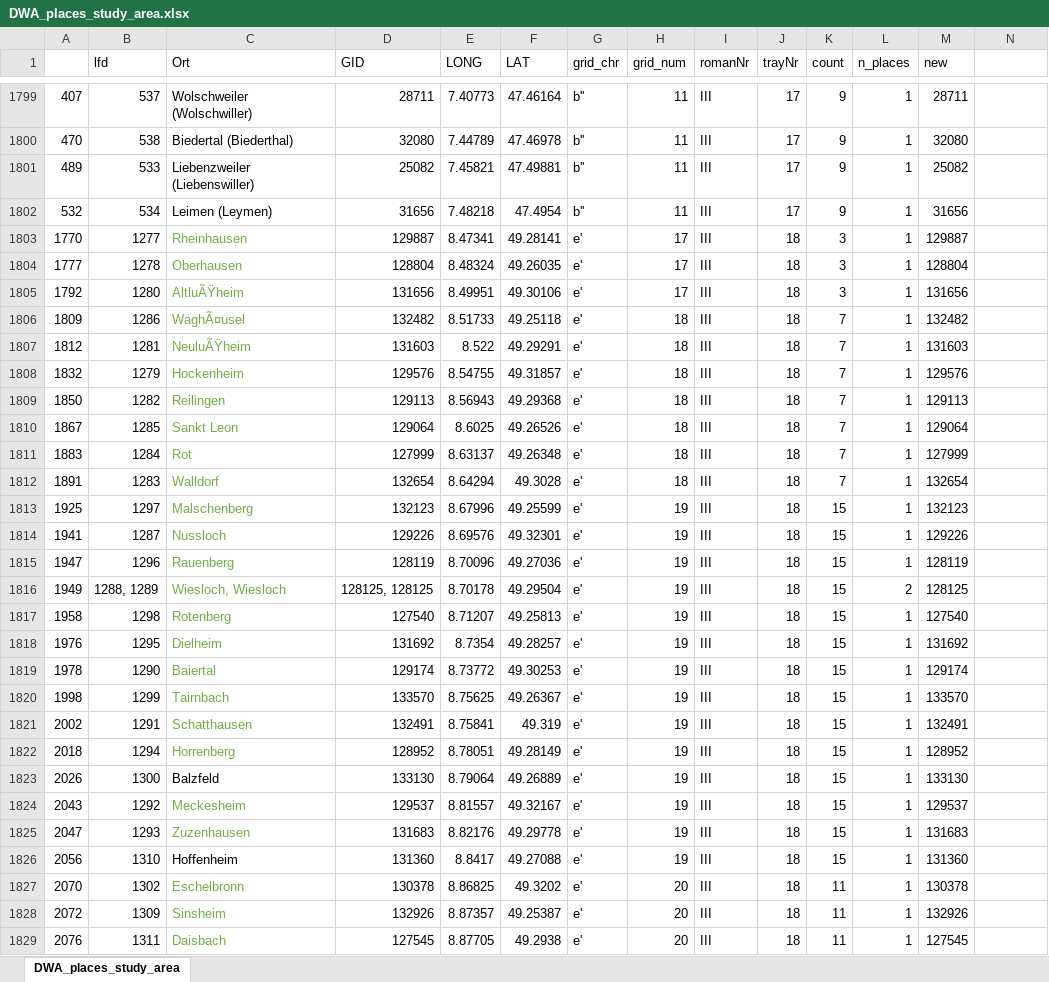
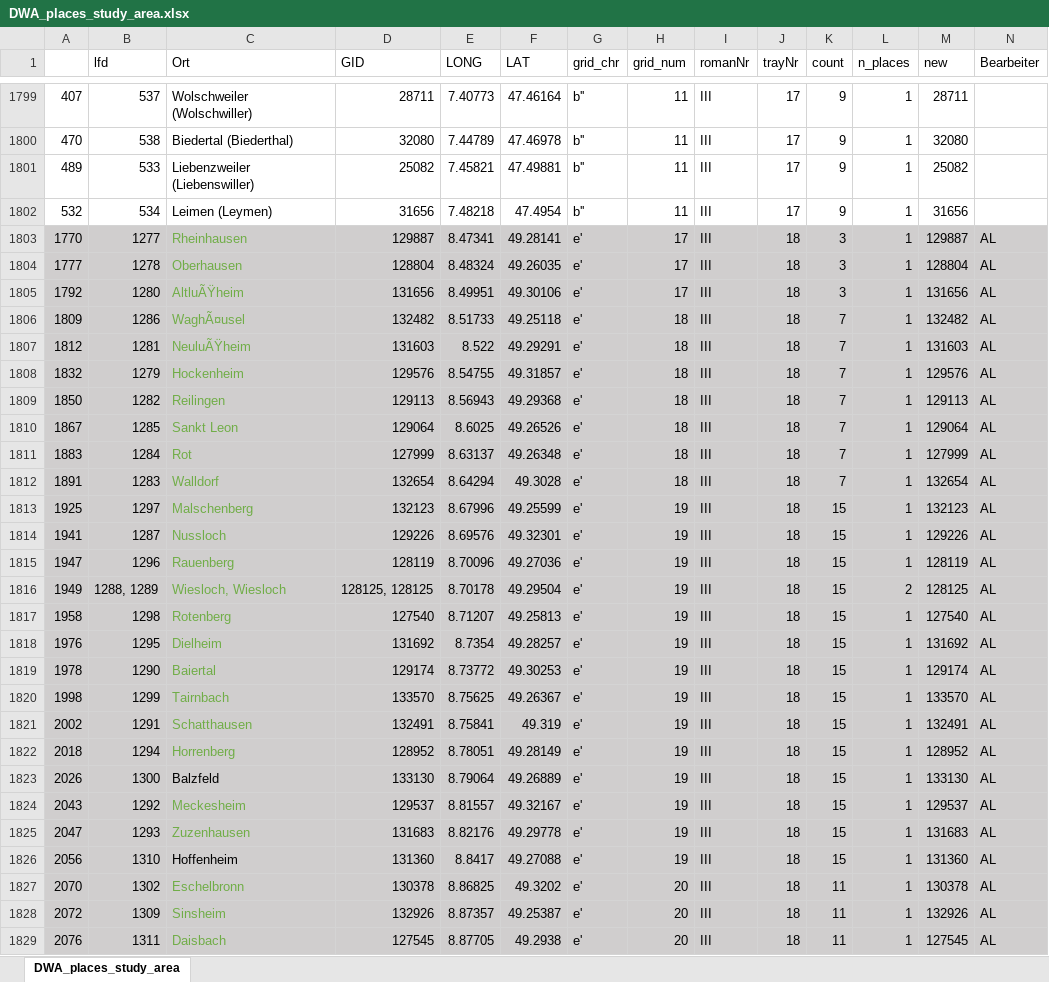
Before and after one commit to SchoenbergA/DWA, an Excel workbook: Doc/DWA_places_study_area.xlsx, sheet DWA_places_study_area, drawn as a sheet; only a part is shown, gaps mark what is left out; values as stored, in another font and other column widths than the file's, no borders; the diff covers the shown part only; the diff names each change by its address in the sheet, - before the commit and + after, or states it on an @@ line.

```diff
--- a/Doc/DWA_places_study_area.xlsx (sheet DWA_places_study_area)
+++ b/Doc/DWA_places_study_area.xlsx (sheet DWA_places_study_area)
-N1: (empty)
+N1: Bearbeiter
-A1803:N1829 fill: none
+A1803:N1829 fill: #D0CECE
-N1803:N1829 (Bearbeiter): (empty)
+N1803:N1829 (Bearbeiter): AL
```
Also changed, not shown: 84 edited cells and cell formats elsewhere in this sheet, Doc/DWA_studyarea_Grid.xlsx, 18 other files.
